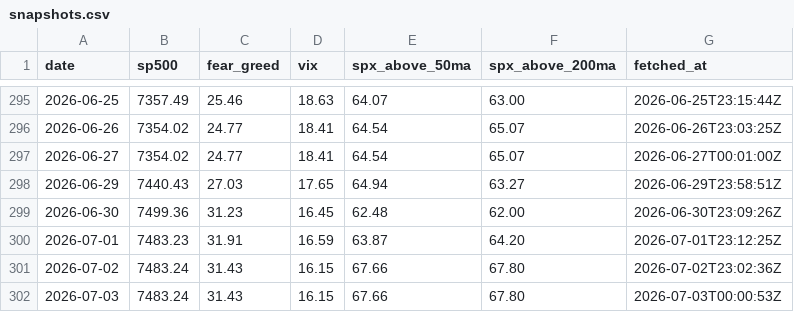
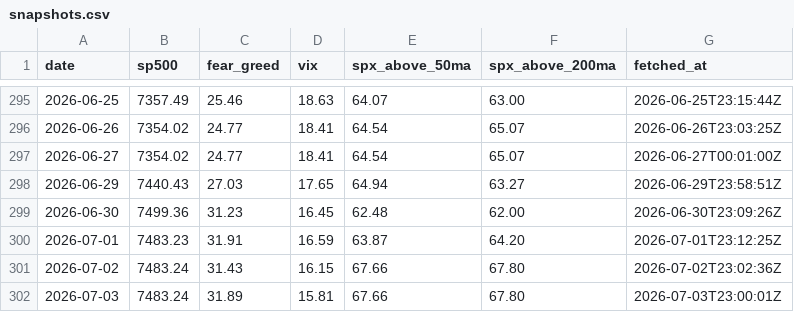
Before and after one commit to vb233/market-sentiment, a CSV file: data/snapshots.csv, drawn as a sheet; only a part is shown, gaps mark what is left out.

```diff
--- a/data/snapshots.csv
+++ b/data/snapshots.csv
@@ -301,2 +301,2 @@ date,sp500,fear_greed,vix,spx_above_50ma,spx_above_200ma,fetched_at
 2026-07-02,7483.24,31.43,16.15,67.66,67.80,2026-07-02T23:02:36Z
-2026-07-03,7483.24,31.43,16.15,67.66,67.80,2026-07-03T00:00:53Z
+2026-07-03,7483.24,31.89,15.81,67.66,67.80,2026-07-03T23:00:01Z
```
